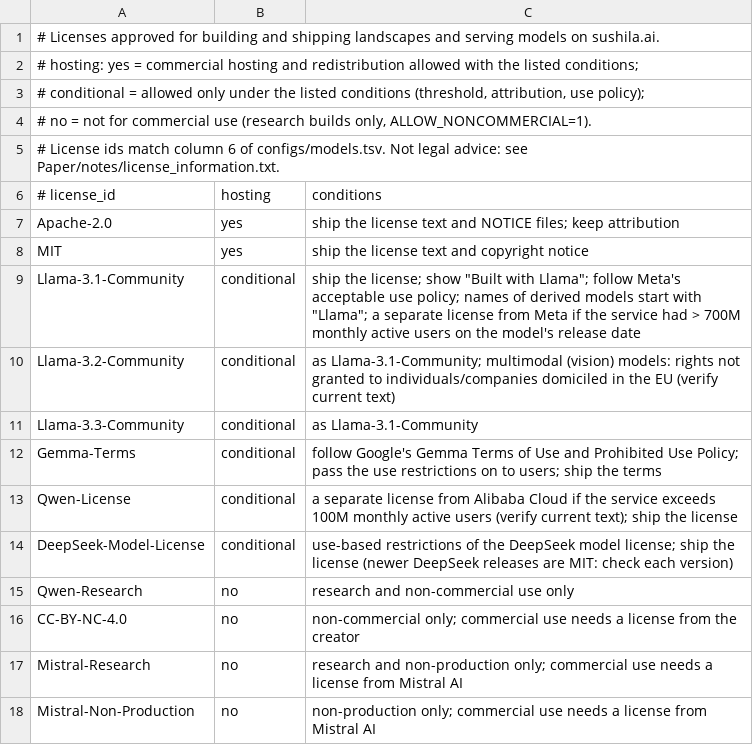
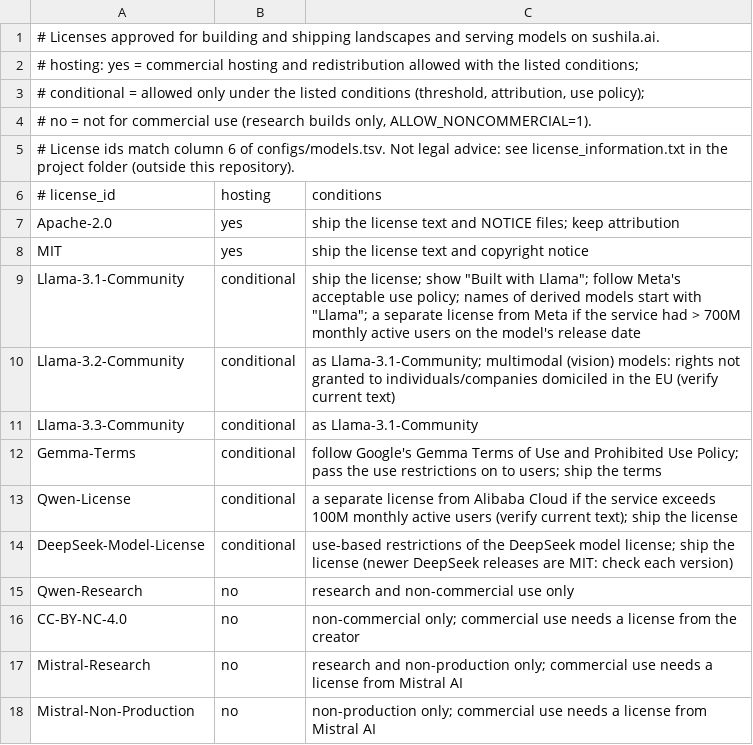
Before and after one commit to syncaissa/sushila.cpp, a TSV file: configs/licenses.tsv, drawn as a sheet.

```diff
--- a/configs/licenses.tsv
+++ b/configs/licenses.tsv
@@ -4,3 +4,3 @@
 #          no = not for commercial use (research builds only, ALLOW_NONCOMMERCIAL=1).
-# License ids match column 6 of configs/models.tsv. Not legal advice: see Paper/notes/license_information.txt.
+# License ids match column 6 of configs/models.tsv. Not legal advice: see license_information.txt in the project folder (outside this repository).
 # license_id	hosting	conditions
```
